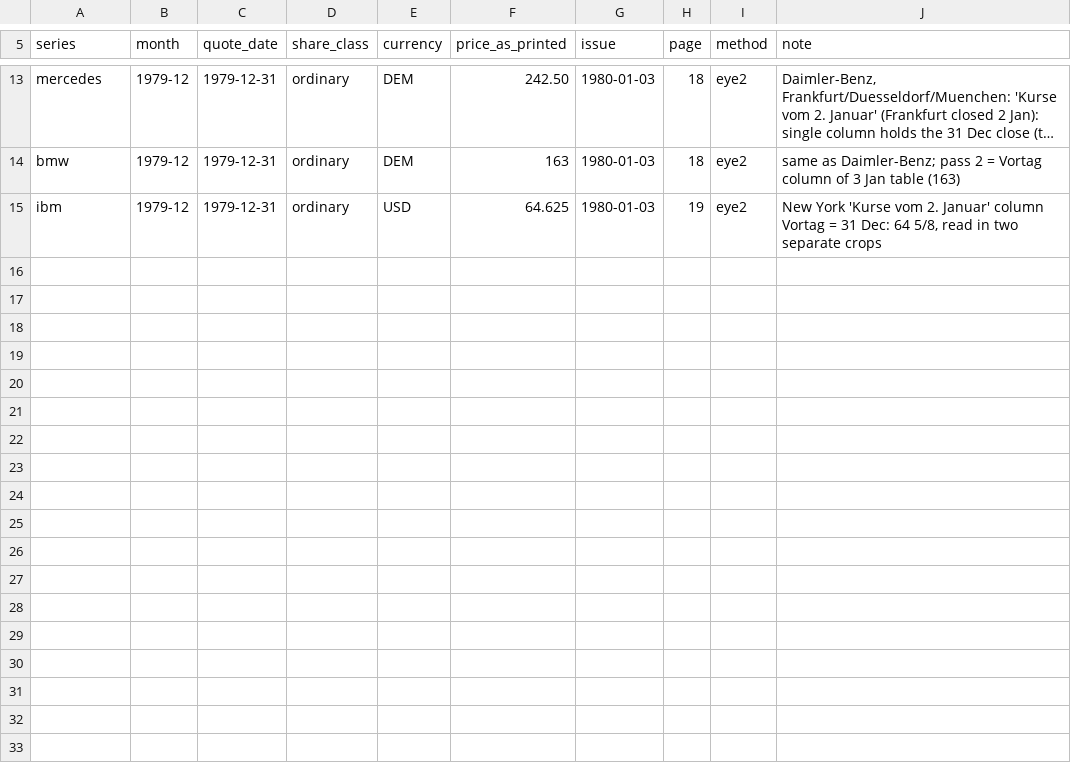
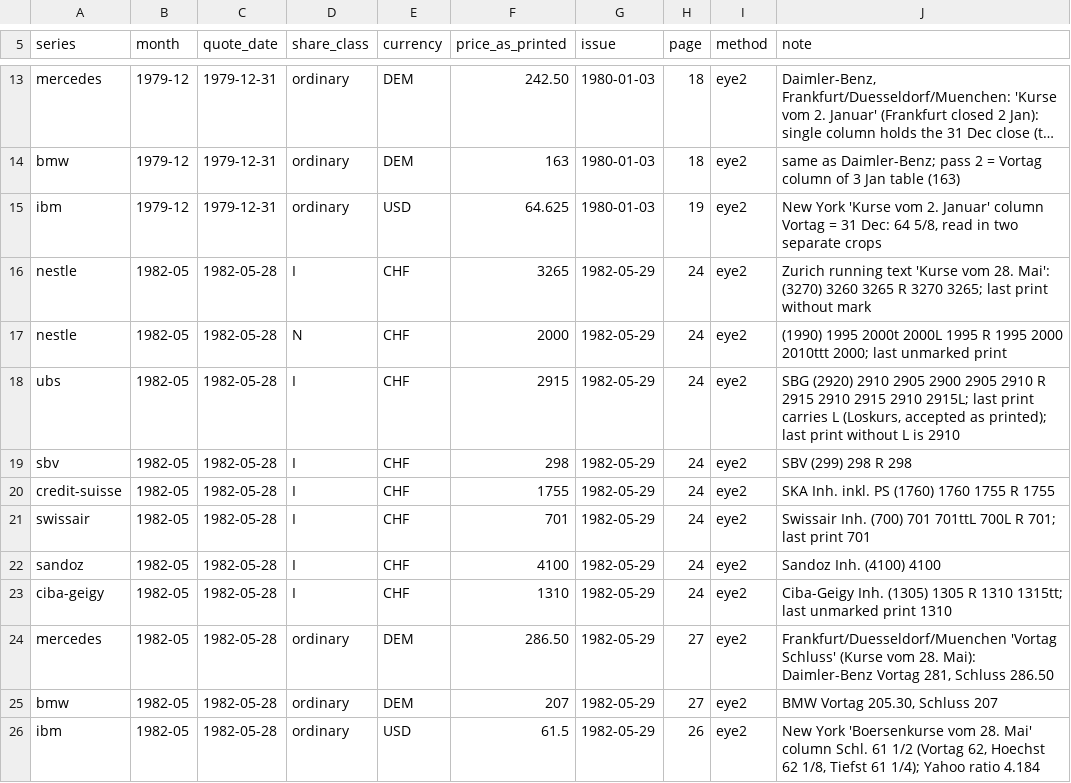
Before and after one commit to meisserecon/marketsim, a CSV file: data/manual/raw/nzz-readings-gaps.csv, drawn as a sheet; only a part is shown, gaps mark what is left out; long unchanged cells end in ….

```diff
--- a/data/manual/raw/nzz-readings-gaps.csv
+++ b/data/manual/raw/nzz-readings-gaps.csv
@@ -15 +15,12 @@ bmw,1979-12,1979-12-31,ordinary,DEM,163,1980-01-03,18,eye2,"same as Daimler-Benz
 ibm,1979-12,1979-12-31,ordinary,USD,64.625,1980-01-03,19,eye2,"New York 'Kurse vom 2. Januar' column Vortag = 31 Dec: 64 5/8, read in two separate crops"
+nestle,1982-05,1982-05-28,I,CHF,3265,1982-05-29,24,eye2,"Zurich running text 'Kurse vom 28. Mai': (3270) 3260 3265 R 3270 3265; last print without mark"
+nestle,1982-05,1982-05-28,N,CHF,2000,1982-05-29,24,eye2,"(1990) 1995 2000t 2000L 1995 R 1995 2000 2010ttt 2000; last unmarked print"
+ubs,1982-05,1982-05-28,I,CHF,2915,1982-05-29,24,eye2,"SBG (2920) 2910 2905 2900 2905 2910 R 2915 2910 2915 2910 2915L; last print carries L (Loskurs, accepted as printed); last print without L is 2910"
+sbv,1982-05,1982-05-28,I,CHF,298,1982-05-29,24,eye2,"SBV (299) 298 R 298"
+credit-suisse,1982-05,1982-05-28,I,CHF,1755,1982-05-29,24,eye2,"SKA Inh. inkl. PS (1760) 1760 1755 R 1755"
+swissair,1982-05,1982-05-28,I,CHF,701,1982-05-29,24,eye2,"Swissair Inh. (700) 701 701ttL 700L R 701; last print 701"
+sandoz,1982-05,1982-05-28,I,CHF,4100,1982-05-29,24,eye2,"Sandoz Inh. (4100) 4100"
+ciba-geigy,1982-05,1982-05-28,I,CHF,1310,1982-05-29,24,eye2,"Ciba-Geigy Inh. (1305) 1305 R 1310 1315tt; last unmarked print 1310"
+mercedes,1982-05,1982-05-28,ordinary,DEM,286.50,1982-05-29,27,eye2,"Frankfurt/Duesseldorf/Muenchen 'Vortag Schluss' (Kurse vom 28. Mai): Daimler-Benz Vortag 281, Schluss 286.50"
+bmw,1982-05,1982-05-28,ordinary,DEM,207,1982-05-29,27,eye2,"BMW Vortag 205.30, Schluss 207"
+ibm,1982-05,1982-05-28,ordinary,USD,61.5,1982-05-29,26,eye2,"New York 'Boersenkurse vom 28. Mai' column Schl. 61 1/2 (Vortag 62, Hoechst 62 1/8, Tiefst 61 1/4); Yahoo ratio 4.184"
```
Also changed, not shown: 1 other file.
